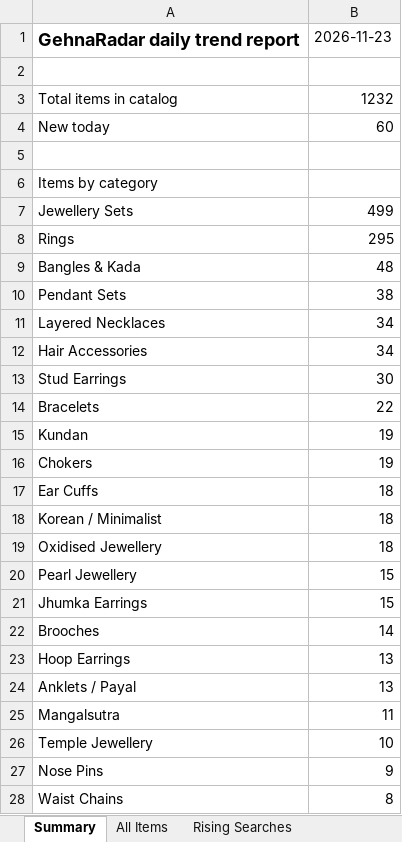
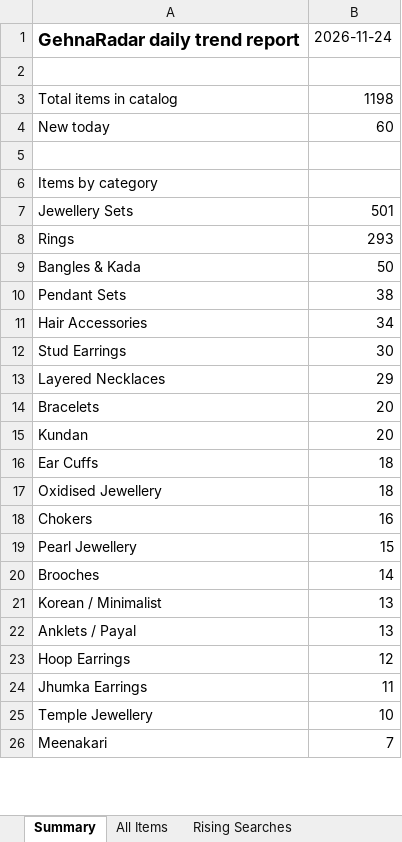
Before and after one commit to PRATS7878/gehnaradar_Updated, an Excel workbook: output/latest.xlsx, sheet Summary, drawn as a sheet; only a part is shown; the shorter side is filled out with more unchanged rows; values as stored, in another font and other column widths than the file's, no borders; removed rows and columns are numbered as before the commit, all else as after; the diff covers the shown part only; the diff names each change by its address in the sheet, - before the commit and + after, or states it on an @@ line.

```diff
--- a/output/latest.xlsx (sheet Summary)
+++ b/output/latest.xlsx (sheet Summary)
-B1: 2026-11-23
+B1: 2026-11-24
-B3: 1232
+B3: 1198
-B7: 499
+B7: 501
-B8: 295
+B8: 293
-B9: 48
+B9: 50
-row 11: Layered Necklaces | 34
+row 13: Layered Necklaces | 29
-B14: 22
+B14: 20
-B15: 19
+B15: 20
-row 16: Chokers | 19
-row 18: Korean / Minimalist | 18
+row 18: Chokers | 16
-row 21: Jhumka Earrings | 15
-A21: Hoop Earrings
+A21: Korean / Minimalist
+row 23: Hoop Earrings | 12
-A24: Mangalsutra
+A24: Jhumka Earrings
-row 27: Nose Pins | 9
-row 28: Waist Chains | 8
```
Also changed, not shown: 10 added rows, 13 removed rows and 7 edited cells elsewhere in this sheet, sheet All Items, 3 other files.
